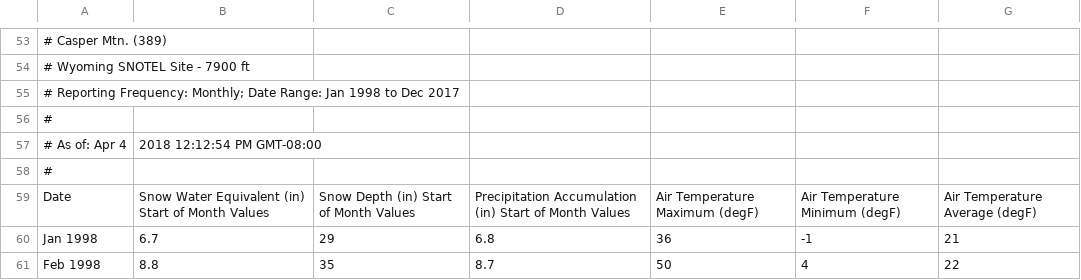
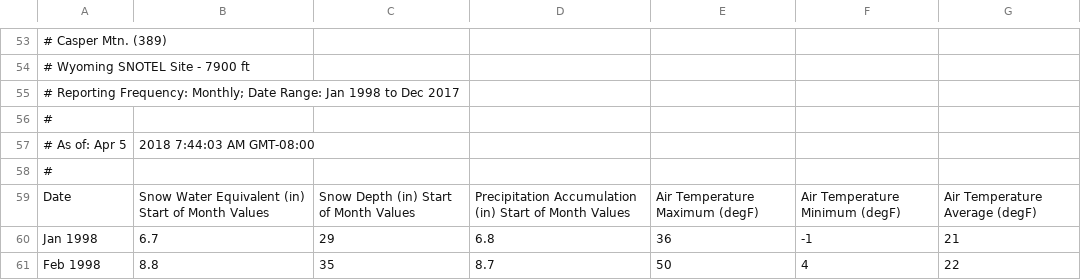
Before and after one commit to ccrudkin/SNOTEL_conditions, a CSV file: Data/long_term_reports/casper_mtn_20year.csv, drawn as a sheet; only a part is shown, gaps mark what is left out.

```diff
--- a/Data/long_term_reports/casper_mtn_20year.csv
+++ b/Data/long_term_reports/casper_mtn_20year.csv
@@ -56,3 +56,3 @@
 #
-# As of: Apr 4, 2018 12:12:54 PM GMT-08:00
+# As of: Apr 5, 2018 7:44:03 AM GMT-08:00
 #
```
Also changed, not shown: Data/long_term_reports/blind_bull_20year.csv, Data/long_term_reports/fisher_creek_20year.csv, 20 other files.
